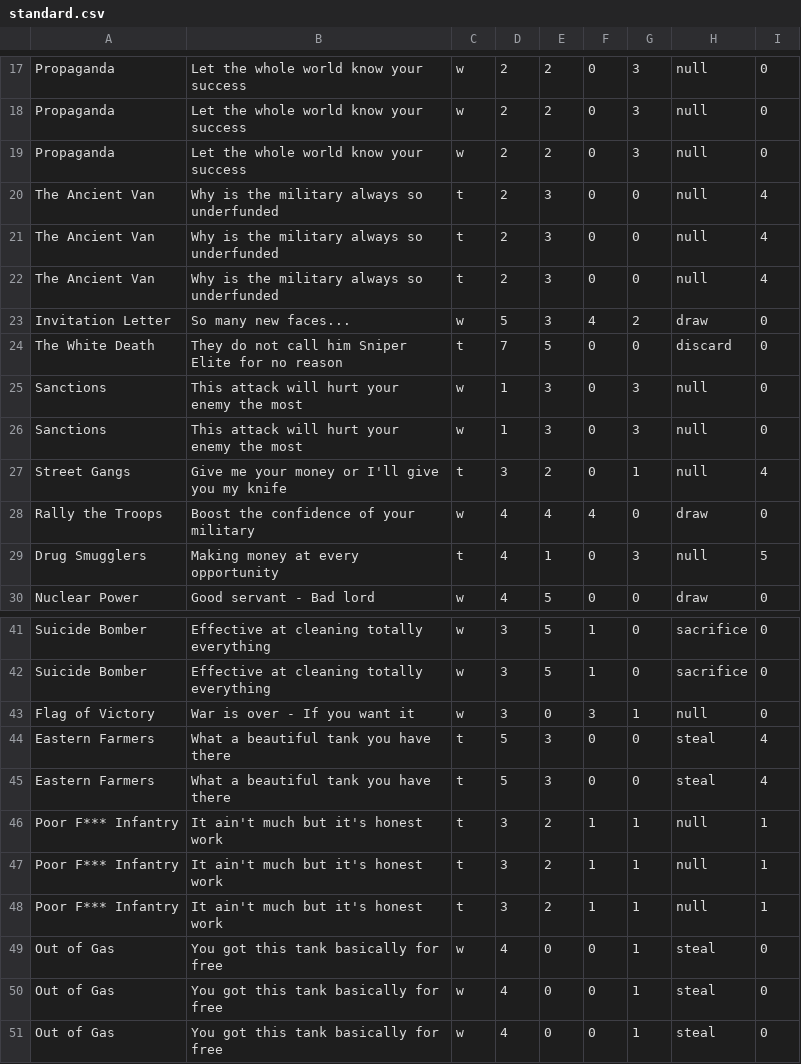
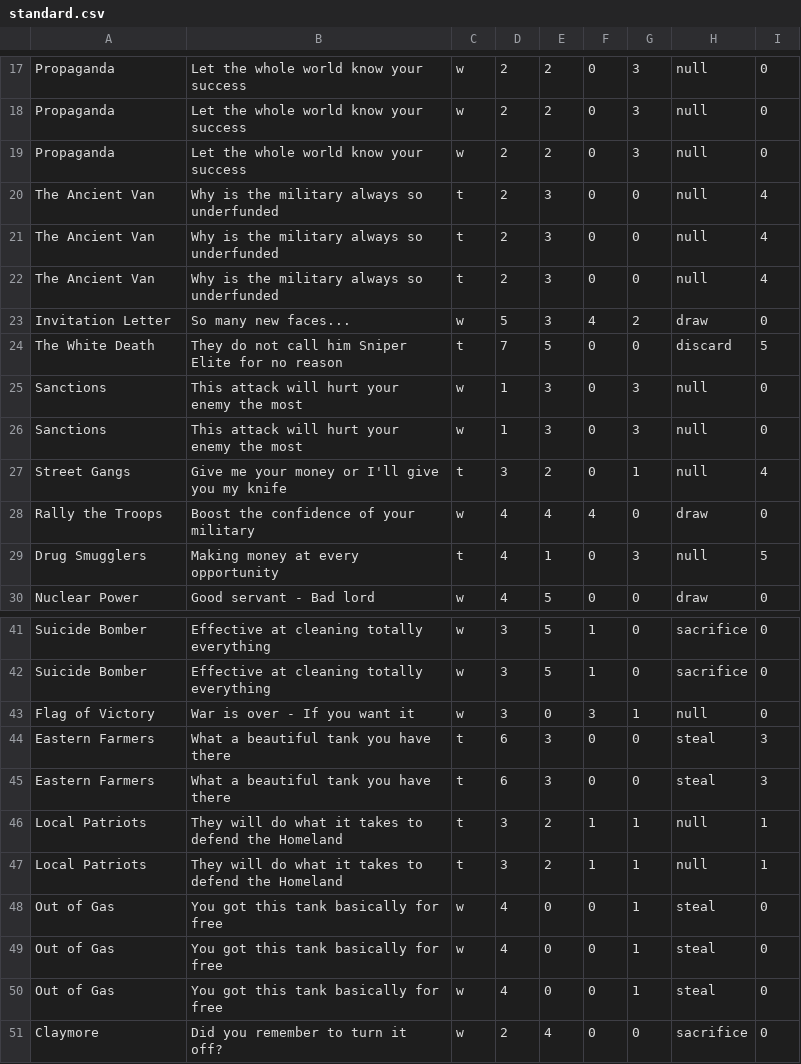
Before and after one commit to ruzicka02/BattleOfVostokhograd, a CSV file: semestral/examples/decks/standard.csv, drawn as a sheet; only a part is shown, gaps mark what is left out; the shorter side is filled out with more unchanged rows.

Commit message:
Sem: Abilities + new deck integration
Full playing deck was fully integrated with all included game mechanics.
This includes various changes in CPlayer interface for these abilities
to work properly.

```diff
--- a/semestral/examples/decks/standard.csv
+++ b/semestral/examples/decks/standard.csv
@@ -23,3 +23,3 @@ The Ancient Van,Why is the military always so underfunded,t,2,3,0,0,null,4
 Invitation Letter,So many new faces...,w,5,3,4,2,draw,0
-The White Death,They do not call him Sniper Elite for no reason,t,7,5,0,0,discard,0
+The White Death,They do not call him Sniper Elite for no reason,t,7,5,0,0,discard,5
 Sanctions,This attack will hurt your enemy the most,w,1,3,0,3,null,0
@@ -43,7 +43,6 @@ Suicide Bomber,Effective at cleaning totally everything,w,3,5,1,0,sacrifice,0
 Flag of Victory,War is over - If you want it,w,3,0,3,1,null,0
-Eastern Farmers,What a beautiful tank you have there,t,5,3,0,0,steal,4
-Eastern Farmers,What a beautiful tank you have there,t,5,3,0,0,steal,4
-Poor F*** Infantry,It ain't much but it's honest work,t,3,2,1,1,null,1
-Poor F*** Infantry,It ain't much but it's honest work,t,3,2,1,1,null,1
-Poor F*** Infantry,It ain't much but it's honest work,t,3,2,1,1,null,1
+Eastern Farmers,What a beautiful tank you have there,t,6,3,0,0,steal,3
+Eastern Farmers,What a beautiful tank you have there,t,6,3,0,0,steal,3
+Local Patriots,They will do what it takes to defend the Homeland,t,3,2,1,1,null,1
+Local Patriots,They will do what it takes to defend the Homeland,t,3,2,1,1,null,1
 Out of Gas,You got this tank basically for free,w,4,0,0,1,steal,0
```
Also changed, not shown: semestral/examples/decks/start_hand.csv, 9 other files.
